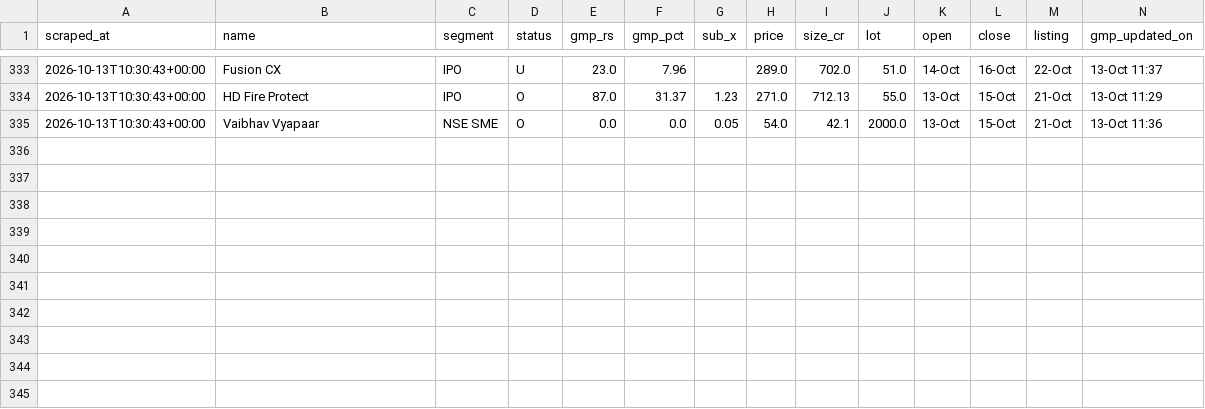
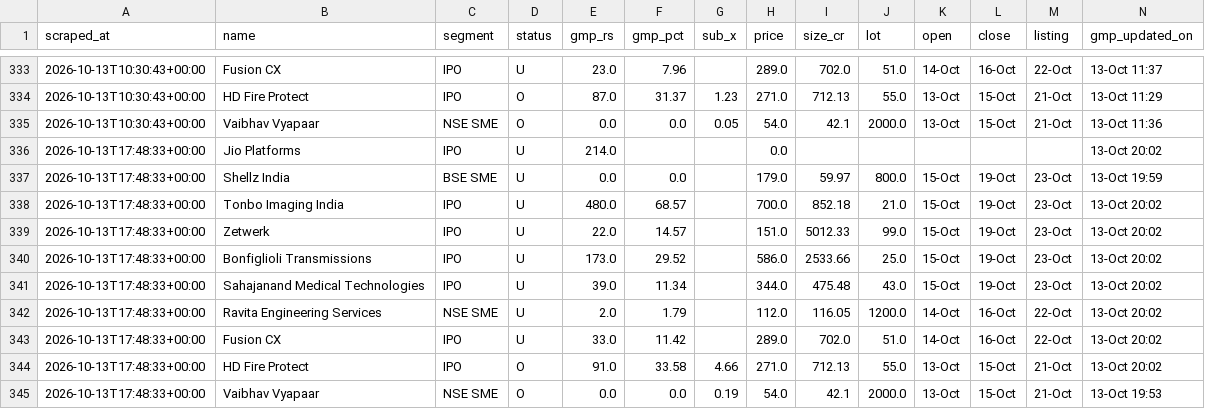
Before and after one commit to NipunRaj96/ipo-agent, a CSV file: data/gmp_log.csv, drawn as a sheet; only a part is shown, gaps mark what is left out; the diff names each change by its address in the sheet, - before the commit and + after, or states it on an @@ line.

```diff
--- a/data/gmp_log.csv
+++ b/data/gmp_log.csv
+row 336: 2026-10-13T17:48:33+00:00 | Jio Platforms | IPO | U | 214.0 |  |  | 0.0 |  |  |  |  |  | 13-Oct 20:02
+row 337: 2026-10-13T17:48:33+00:00 | Shellz India | BSE SME | U | 0.0 | 0.0 |  | 179.0 | 59.97 | 800.0 | 15-Oct | 19-Oct | 23-Oct | 13-Oct 19:59
+row 338: 2026-10-13T17:48:33+00:00 | Tonbo Imaging India | IPO | U | 480.0 | 68.57 |  | 700.0 | 852.18 | 21.0 | 15-Oct | 19-Oct | 23-Oct | 13-Oct 20:02
+row 339: 2026-10-13T17:48:33+00:00 | Zetwerk | IPO | U | 22.0 | 14.57 |  | 151.0 | 5012.33 | 99.0 | 15-Oct | 19-Oct | 23-Oct | 13-Oct 20:02
+row 340: 2026-10-13T17:48:33+00:00 | Bonfiglioli Transmissions | IPO | U | 173.0 | 29.52 |  | 586.0 | 2533.66 | 25.0 | 15-Oct | 19-Oct | 23-Oct | 13-Oct 20:02
+row 341: 2026-10-13T17:48:33+00:00 | Sahajanand Medical Technologies | IPO | U | 39.0 | 11.34 |  | 344.0 | 475.48 | 43.0 | 15-Oct | 19-Oct | 23-Oct | 13-Oct 20:02
+row 342: 2026-10-13T17:48:33+00:00 | Ravita Engineering Services | NSE SME | U | 2.0 | 1.79 |  | 112.0 | 116.05 | 1200.0 | 14-Oct | 16-Oct | 22-Oct | 13-Oct 20:02
+row 343: 2026-10-13T17:48:33+00:00 | Fusion CX | IPO | U | 33.0 | 11.42 |  | 289.0 | 702.0 | 51.0 | 14-Oct | 16-Oct | 22-Oct | 13-Oct 20:02
+row 344: 2026-10-13T17:48:33+00:00 | HD Fire Protect | IPO | O | 91.0 | 33.58 | 4.66 | 271.0 | 712.13 | 55.0 | 13-Oct | 15-Oct | 21-Oct | 13-Oct 20:02
+row 345: 2026-10-13T17:48:33+00:00 | Vaibhav Vyapaar | NSE SME | O | 0.0 | 0.0 | 0.19 | 54.0 | 42.1 | 2000.0 | 13-Oct | 15-Oct | 21-Oct | 13-Oct 19:53
```
Also changed, not shown: data/sub_log.csv.
